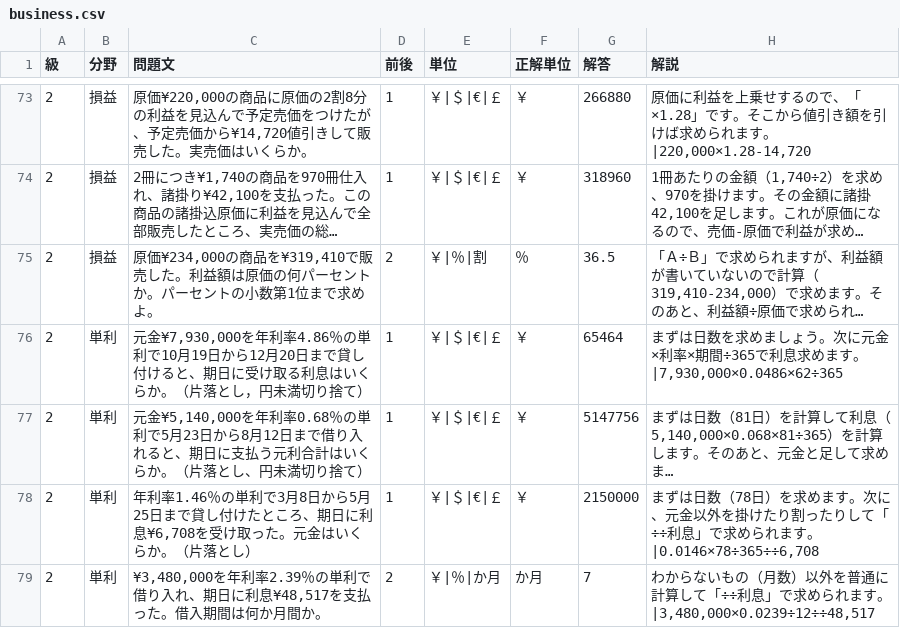
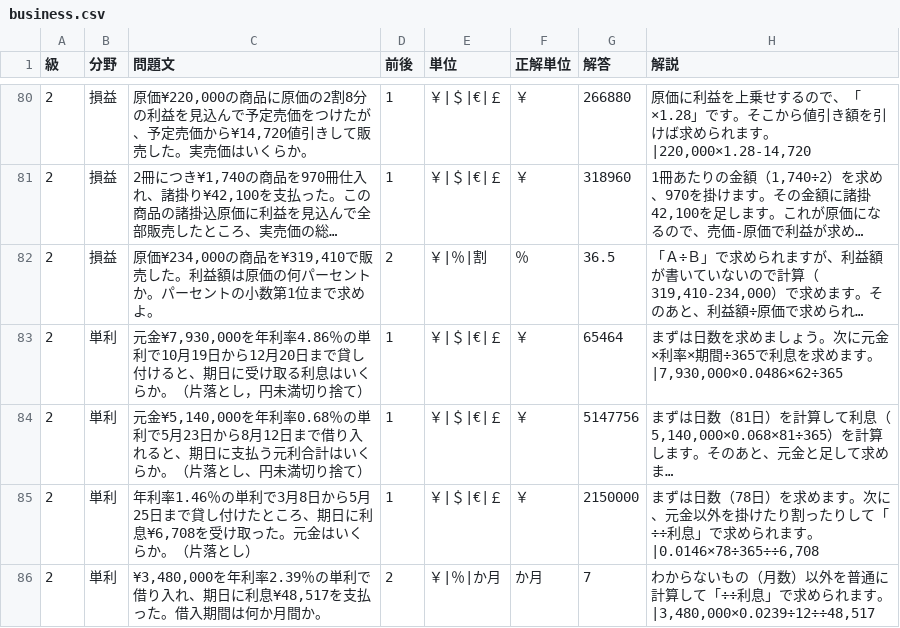
Before and after one commit to hamadaSensei1983/commerce-learning-portal, a CSV file: kentei/keisan/data/business.csv, drawn as a sheet; only a part is shown, gaps mark what is left out; long unchanged cells end in …; addresses are those after the commit; the diff covers the shown part only; the diff names each change by its address in the sheet, - before the commit and + after, or states it on an @@ line.

Commit message:
Add files via upload

```diff
--- a/kentei/keisan/data/business.csv
+++ b/kentei/keisan/data/business.csv
-H83 (解説): …÷365で利息求めます…
+H83 (解説): …÷365で利息を求めます…
```
Also changed, not shown: 9 added rows elsewhere in this file.
